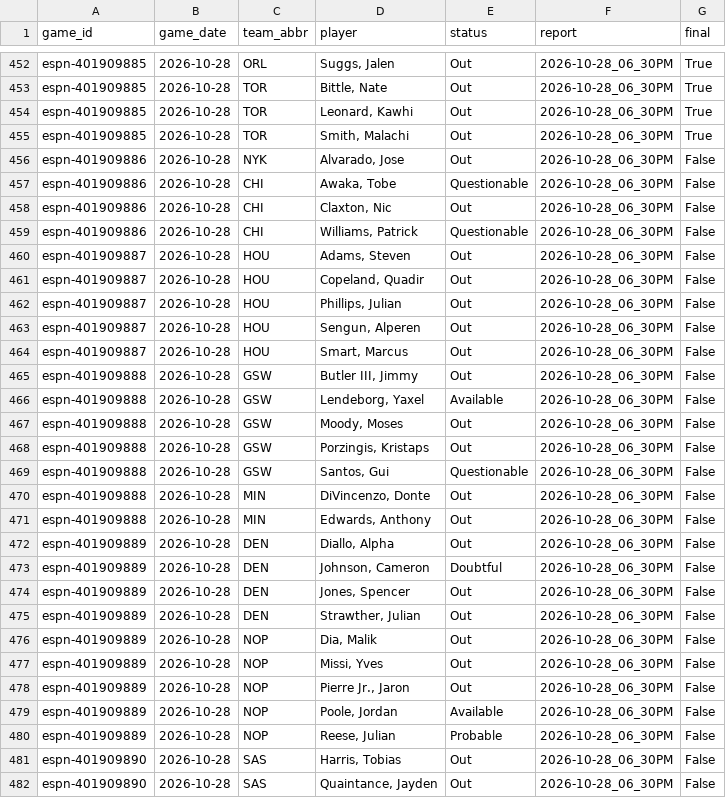
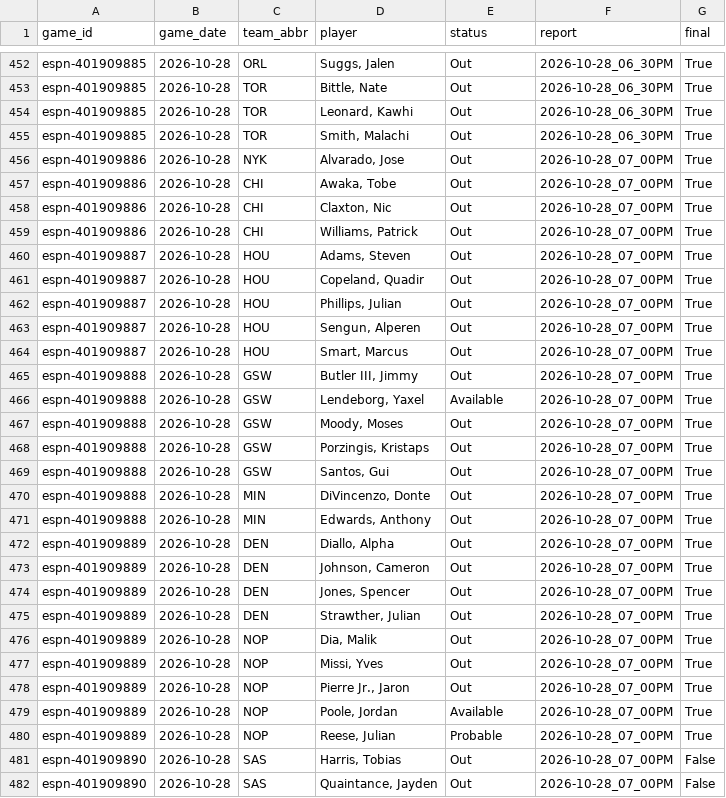
Before and after one commit to z3nsz/nba-prediction, a CSV file: live_state/listings_2026-27.csv, drawn as a sheet; only a part is shown, gaps mark what is left out; the diff covers the shown part only.

```diff
--- a/live_state/listings_2026-27.csv
+++ b/live_state/listings_2026-27.csv
@@ -455,28 +455,28 @@ espn-401909885,2026-10-28,TOR,"Leonard, Kawhi",Out,2026-10-28_06_30PM,True
 espn-401909885,2026-10-28,TOR,"Smith, Malachi",Out,2026-10-28_06_30PM,True
-espn-401909886,2026-10-28,NYK,"Alvarado, Jose",Out,2026-10-28_06_30PM,False
-espn-401909886,2026-10-28,CHI,"Awaka, Tobe",Questionable,2026-10-28_06_30PM,False
-espn-401909886,2026-10-28,CHI,"Claxton, Nic",Out,2026-10-28_06_30PM,False
-espn-401909886,2026-10-28,CHI,"Williams, Patrick",Questionable,2026-10-28_06_30PM,False
-espn-401909887,2026-10-28,HOU,"Adams, Steven",Out,2026-10-28_06_30PM,False
-espn-401909887,2026-10-28,HOU,"Copeland, Quadir",Out,2026-10-28_06_30PM,False
-espn-401909887,2026-10-28,HOU,"Phillips, Julian",Out,2026-10-28_06_30PM,False
-espn-401909887,2026-10-28,HOU,"Sengun, Alperen",Out,2026-10-28_06_30PM,False
-espn-401909887,2026-10-28,HOU,"Smart, Marcus",Out,2026-10-28_06_30PM,False
-espn-401909888,2026-10-28,GSW,"Butler III, Jimmy",Out,2026-10-28_06_30PM,False
-espn-401909888,2026-10-28,GSW,"Lendeborg, Yaxel",Available,2026-10-28_06_30PM,False
-espn-401909888,2026-10-28,GSW,"Moody, Moses",Out,2026-10-28_06_30PM,False
-espn-401909888,2026-10-28,GSW,"Porzingis, Kristaps",Out,2026-10-28_06_30PM,False
-espn-401909888,2026-10-28,GSW,"Santos, Gui",Questionable,2026-10-28_06_30PM,False
-espn-401909888,2026-10-28,MIN,"DiVincenzo, Donte",Out,2026-10-28_06_30PM,False
-espn-401909888,2026-10-28,MIN,"Edwards, Anthony",Out,2026-10-28_06_30PM,False
-espn-401909889,2026-10-28,DEN,"Diallo, Alpha",Out,2026-10-28_06_30PM,False
-espn-401909889,2026-10-28,DEN,"Johnson, Cameron",Doubtful,2026-10-28_06_30PM,False
-espn-401909889,2026-10-28,DEN,"Jones, Spencer",Out,2026-10-28_06_30PM,False
-espn-401909889,2026-10-28,DEN,"Strawther, Julian",Out,2026-10-28_06_30PM,False
-espn-401909889,2026-10-28,NOP,"Dia, Malik",Out,2026-10-28_06_30PM,False
-espn-401909889,2026-10-28,NOP,"Missi, Yves",Out,2026-10-28_06_30PM,False
-espn-401909889,2026-10-28,NOP,"Pierre Jr., Jaron",Out,2026-10-28_06_30PM,False
-espn-401909889,2026-10-28,NOP,"Poole, Jordan",Available,2026-10-28_06_30PM,False
-espn-401909889,2026-10-28,NOP,"Reese, Julian",Probable,2026-10-28_06_30PM,False
-espn-401909890,2026-10-28,SAS,"Harris, Tobias",Out,2026-10-28_06_30PM,False
-espn-401909890,2026-10-28,SAS,"Quaintance, Jayden",Out,2026-10-28_06_30PM,False
+espn-401909886,2026-10-28,NYK,"Alvarado, Jose",Out,2026-10-28_07_00PM,True
+espn-401909886,2026-10-28,CHI,"Awaka, Tobe",Out,2026-10-28_07_00PM,True
+espn-401909886,2026-10-28,CHI,"Claxton, Nic",Out,2026-10-28_07_00PM,True
+espn-401909886,2026-10-28,CHI,"Williams, Patrick",Out,2026-10-28_07_00PM,True
+espn-401909887,2026-10-28,HOU,"Adams, Steven",Out,2026-10-28_07_00PM,True
+espn-401909887,2026-10-28,HOU,"Copeland, Quadir",Out,2026-10-28_07_00PM,True
+espn-401909887,2026-10-28,HOU,"Phillips, Julian",Out,2026-10-28_07_00PM,True
+espn-401909887,2026-10-28,HOU,"Sengun, Alperen",Out,2026-10-28_07_00PM,True
+espn-401909887,2026-10-28,HOU,"Smart, Marcus",Out,2026-10-28_07_00PM,True
+espn-401909888,2026-10-28,GSW,"Butler III, Jimmy",Out,2026-10-28_07_00PM,True
+espn-401909888,2026-10-28,GSW,"Lendeborg, Yaxel",Available,2026-10-28_07_00PM,True
+espn-401909888,2026-10-28,GSW,"Moody, Moses",Out,2026-10-28_07_00PM,True
+espn-401909888,2026-10-28,GSW,"Porzingis, Kristaps",Out,2026-10-28_07_00PM,True
+espn-401909888,2026-10-28,GSW,"Santos, Gui",Out,2026-10-28_07_00PM,True
+espn-401909888,2026-10-28,MIN,"DiVincenzo, Donte",Out,2026-10-28_07_00PM,True
+espn-401909888,2026-10-28,MIN,"Edwards, Anthony",Out,2026-10-28_07_00PM,True
+espn-401909889,2026-10-28,DEN,"Diallo, Alpha",Out,2026-10-28_07_00PM,True
+espn-401909889,2026-10-28,DEN,"Johnson, Cameron",Out,2026-10-28_07_00PM,True
+espn-401909889,2026-10-28,DEN,"Jones, Spencer",Out,2026-10-28_07_00PM,True
+espn-401909889,2026-10-28,DEN,"Strawther, Julian",Out,2026-10-28_07_00PM,True
+espn-401909889,2026-10-28,NOP,"Dia, Malik",Out,2026-10-28_07_00PM,True
+espn-401909889,2026-10-28,NOP,"Missi, Yves",Out,2026-10-28_07_00PM,True
+espn-401909889,2026-10-28,NOP,"Pierre Jr., Jaron",Out,2026-10-28_07_00PM,True
+espn-401909889,2026-10-28,NOP,"Poole, Jordan",Available,2026-10-28_07_00PM,True
+espn-401909889,2026-10-28,NOP,"Reese, Julian",Probable,2026-10-28_07_00PM,True
+espn-401909890,2026-10-28,SAS,"Harris, Tobias",Out,2026-10-28_07_00PM,False
+espn-401909890,2026-10-28,SAS,"Quaintance, Jayden",Out,2026-10-28_07_00PM,False
```
Also changed, not shown: 32 edited cells elsewhere in this file, live_state/predictions_2026-27.csv, 8 other files.
